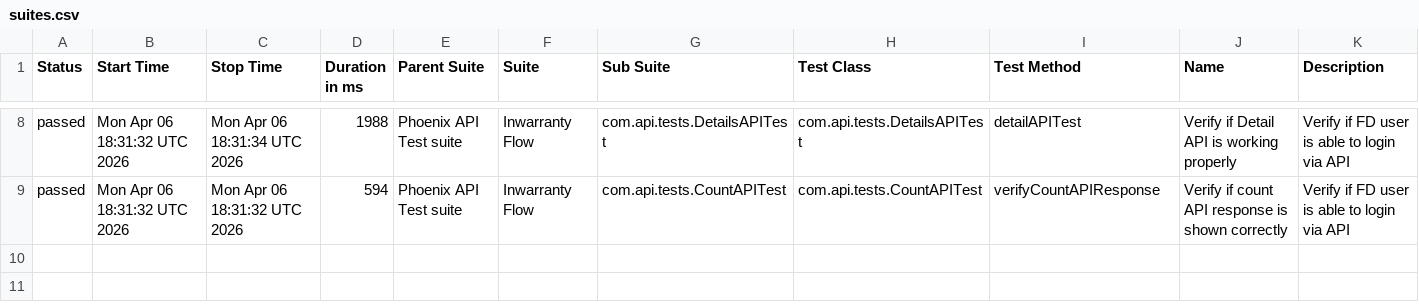
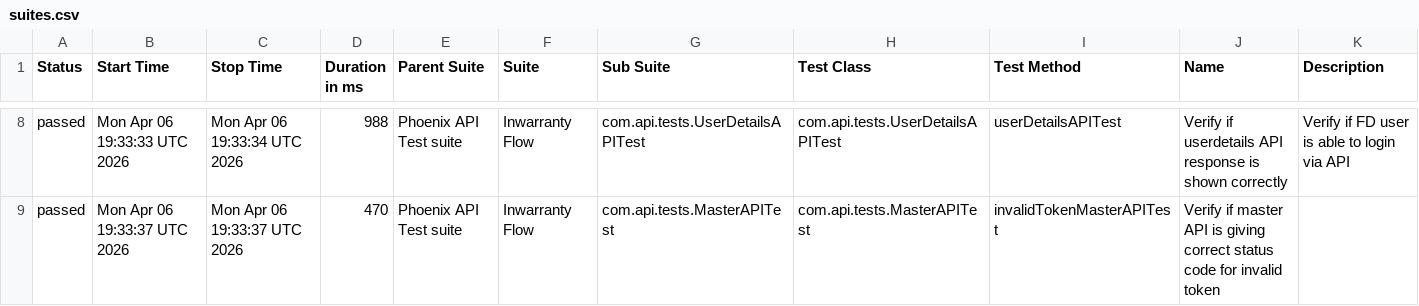
Before and after one commit to tusharS007/PhoenixTestAutomationFramework, a CSV file: data/suites.csv, drawn as a sheet; only a part is shown, gaps mark what is left out; the diff covers the shown part only.

```diff
--- a/data/suites.csv
+++ b/data/suites.csv
@@ -8,2 +8,2 @@
-"passed","Mon Apr 06 18:31:32 UTC 2026","Mon Apr 06 18:31:34 UTC 2026","1988","Phoenix API Test suite","Inwarranty Flow","com.api.tests.DetailsAPITest","com.api.tests.DetailsAPITest","detailAPITest","Verify if Detail API is working properly","Verify if FD user is able to login via API"
-"passed","Mon Apr 06 18:31:32 UTC 2026","Mon Apr 06 18:31:32 UTC 2026","594","Phoenix API Test suite","Inwarranty Flow","com.api.tests.CountAPITest","com.api.tests.CountAPITest","verifyCountAPIResponse","Verify if count API response is shown correctly","Verify if FD user is able to login via API"
+"passed","Mon Apr 06 19:33:33 UTC 2026","Mon Apr 06 19:33:34 UTC 2026","988","Phoenix API Test suite","Inwarranty Flow","com.api.tests.UserDetailsAPITest","com.api.tests.UserDetailsAPITest","userDetailsAPITest","Verify if userdetails API response is shown correctly","Verify if FD user is able to login via API"
+"passed","Mon Apr 06 19:33:37 UTC 2026","Mon Apr 06 19:33:37 UTC 2026","470","Phoenix API Test suite","Inwarranty Flow","com.api.tests.MasterAPITest","com.api.tests.MasterAPITest","invalidTokenMasterAPITest","Verify if master API is giving correct status code for invalid token",""
```
Also changed, not shown: 1 added row, 1 removed row and 24 edited cells elsewhere in this file, data/behaviors.csv, 58 other files.
